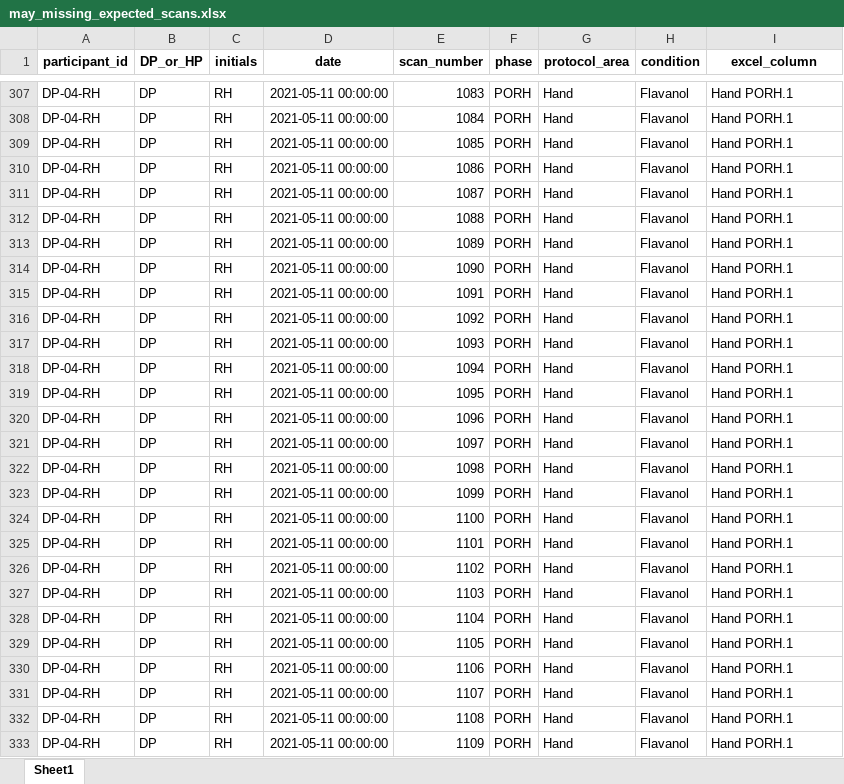
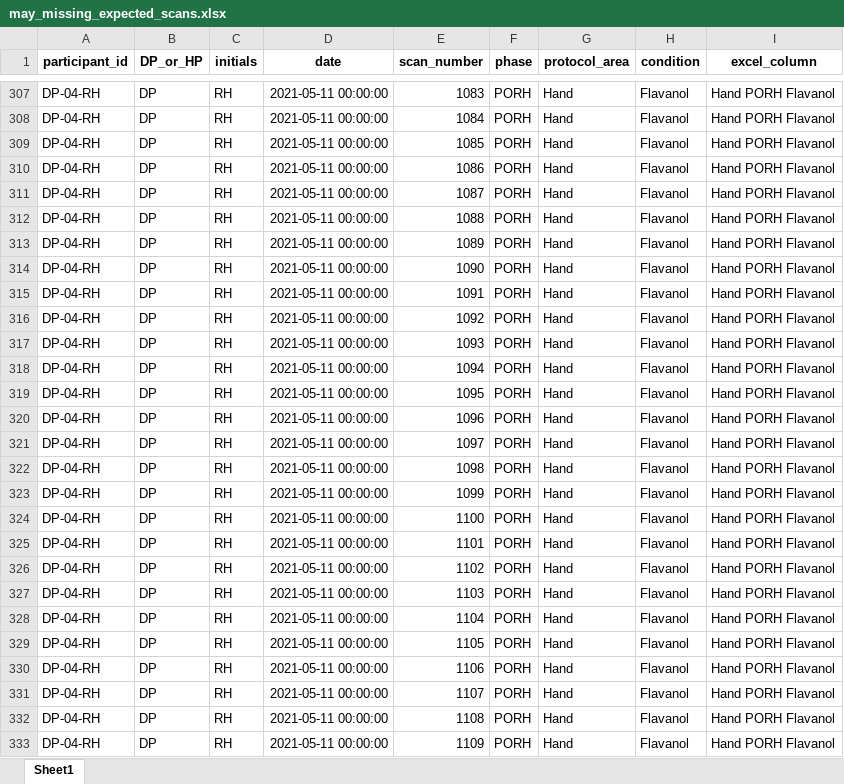
Before and after one commit to Hamdermadsik/Article_OCT_Diabetic_neuropathy, an Excel workbook: excel_filer/may_missing_expected_scans.xlsx, sheet Sheet1, drawn as a sheet; only a part is shown, gaps mark what is left out; values as stored, in another font and other column widths than the file's, no borders; the diff covers the shown part only; the diff names each change by its address in the sheet, - before the commit and + after, or states it on an @@ line.

```diff
--- a/excel_filer/may_missing_expected_scans.xlsx (sheet Sheet1)
+++ b/excel_filer/may_missing_expected_scans.xlsx (sheet Sheet1)
-I307:I333 (excel_column): Hand PORH.1
+I307:I333 (excel_column): Hand PORH Flavanol
```
Also changed, not shown: 3 added rows, 1 removed row and 423 edited cells elsewhere in this sheet, excel_filer/may_matched_filenames_with_demographics.xlsx, excel_filer/may_unmatched_filenames_full.xlsx, 2 other files.
